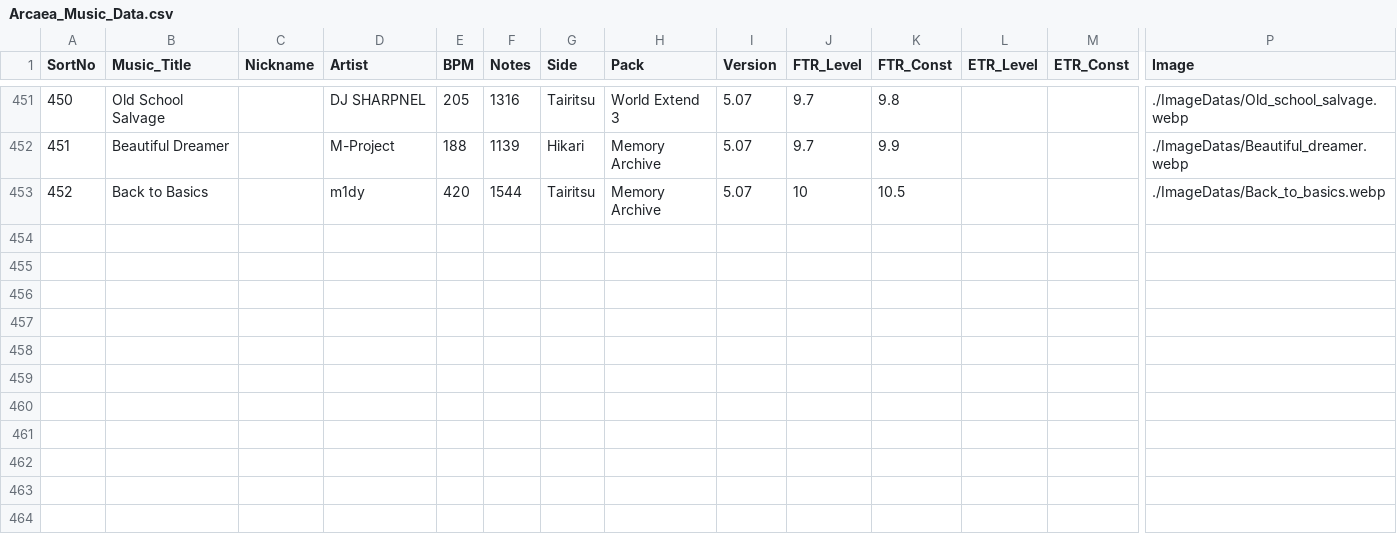
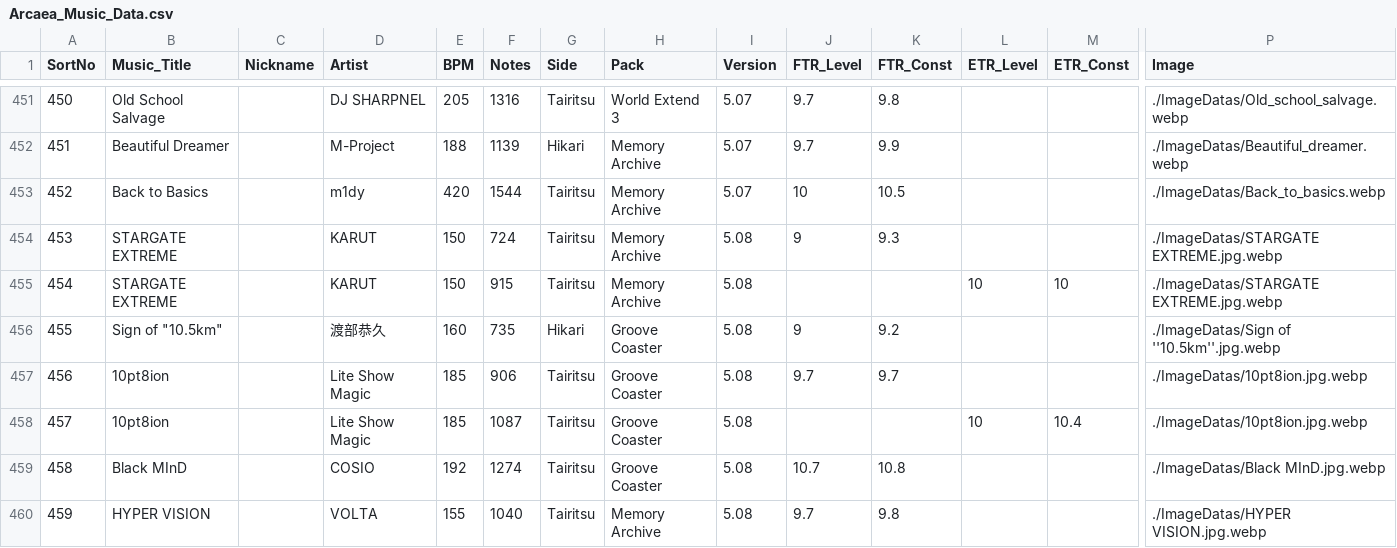
Before and after one commit to kotamochi/ArcaeaClan, a CSV file: data/Arcaea_Music_Data.csv, drawn as a sheet; only a part is shown, gaps mark what is left out; rows hold the shown columns only; the diff names each change by its address in the sheet, - before the commit and + after, or states it on an @@ line.

```diff
--- a/data/Arcaea_Music_Data.csv
+++ b/data/Arcaea_Music_Data.csv
+row 454: 453 | STARGATE EXTREME |  | KARUT | 150 | 724 | Tairitsu | Memory Archive | 5.08 | 9 | 9.3 |  |  | ./ImageDatas/STARGATE EXTREME.jpg.webp
+row 455: 454 | STARGATE EXTREME |  | KARUT | 150 | 915 | Tairitsu | Memory Archive | 5.08 |  |  | 10 | 10 | ./ImageDatas/STARGATE EXTREME.jpg.webp
+row 456: 455 | Sign of "10.5km" |  | 渡部恭久 | 160 | 735 | Hikari | Groove Coaster | 5.08 | 9 | 9.2 |  |  | ./ImageDatas/Sign of ''10.5km''.jpg.webp
+row 457: 456 | 10pt8ion |  | Lite Show Magic | 185 | 906 | Tairitsu | Groove Coaster | 5.08 | 9.7 | 9.7 |  |  | ./ImageDatas/10pt8ion.jpg.webp
+row 458: 457 | 10pt8ion |  | Lite Show Magic | 185 | 1087 | Tairitsu | Groove Coaster | 5.08 |  |  | 10 | 10.4 | ./ImageDatas/10pt8ion.jpg.webp
+row 459: 458 | Black MInD |  | COSIO | 192 | 1274 | Tairitsu | Groove Coaster | 5.08 | 10.7 | 10.8 |  |  | ./ImageDatas/Black MInD.jpg.webp
+row 460: 459 | HYPER VISION |  | VOLTA | 155 | 1040 | Tairitsu | Memory Archive | 5.08 | 9.7 | 9.8 |  |  | ./ImageDatas/HYPER VISION.jpg.webp
```
Also changed, not shown: 6 other files.
